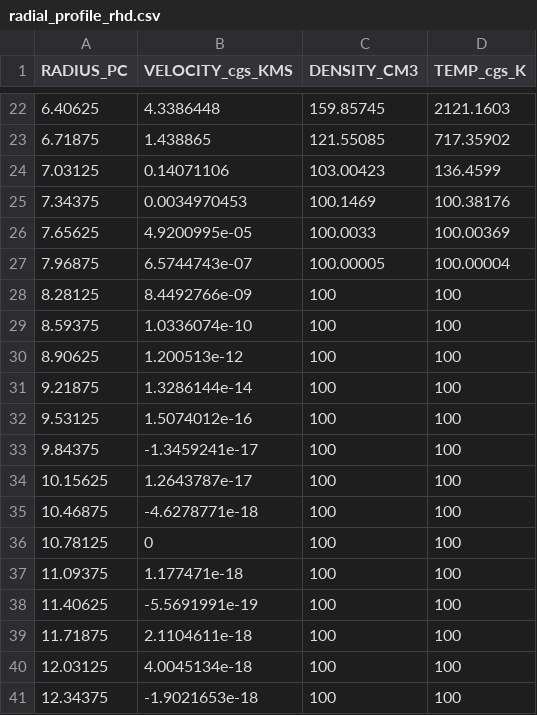
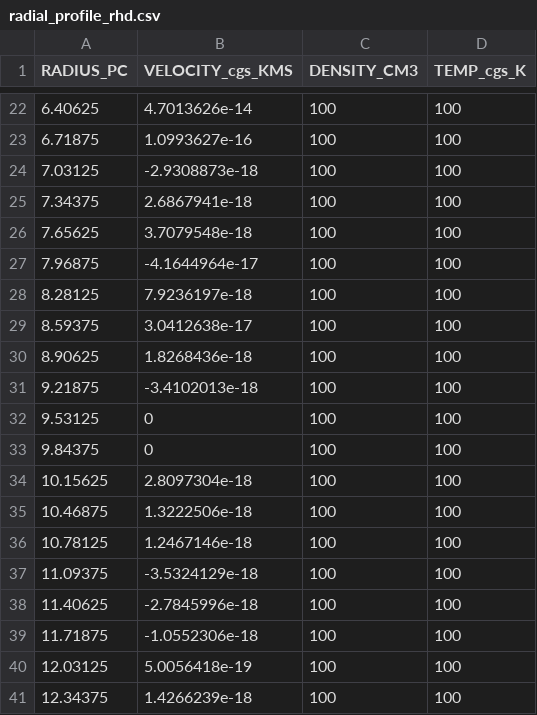
Before and after one commit to tkc004/RadHydropy, a CSV file: example/DynamicStromgrenSpherePhotoheating20pcRadiationPressure1D/smoke_outputs/radial_profile_rhd.csv, drawn as a sheet; only a part is shown, gaps mark what is left out; the diff covers the shown part only.

```diff
--- a/example/DynamicStromgrenSpherePhotoheating20pcRadiationPressure1D/smoke_outputs/radial_profile_rhd.csv
+++ b/example/DynamicStromgrenSpherePhotoheating20pcRadiationPressure1D/smoke_outputs/radial_profile_rhd.csv
@@ -22,20 +22,20 @@ RADIUS_PC,VELOCITY_cgs_KMS,DENSITY_CM3,TEMP_cgs_K
-6.40625,4.3386448,159.85745,2121.1603
-6.71875,1.438865,121.55085,717.35902
-7.03125,0.14071106,103.00423,136.4599
-7.34375,0.0034970453,100.1469,100.38176
-7.65625,4.9200995e-05,100.0033,100.00369
-7.96875,6.5744743e-07,100.00005,100.00004
-8.28125,8.4492766e-09,100,100
-8.59375,1.0336074e-10,100,100
-8.90625,1.200513e-12,100,100
-9.21875,1.3286144e-14,100,100
-9.53125,1.5074012e-16,100,100
-9.84375,-1.3459241e-17,100,100
-10.15625,1.2643787e-17,100,100
-10.46875,-4.6278771e-18,100,100
-10.78125,0,100,100
-11.09375,1.177471e-18,100,100
-11.40625,-5.5691991e-19,100,100
-11.71875,2.1104611e-18,100,100
-12.03125,4.0045134e-18,100,100
-12.34375,-1.9021653e-18,100,100
+6.40625,4.7013626e-14,100,100
+6.71875,1.0993627e-16,100,100
+7.03125,-2.9308873e-18,100,100
+7.34375,2.6867941e-18,100,100
+7.65625,3.7079548e-18,100,100
+7.96875,-4.1644964e-17,100,100
+8.28125,7.9236197e-18,100,100
+8.59375,3.0412638e-17,100,100
+8.90625,1.8268436e-18,100,100
+9.21875,-3.4102013e-18,100,100
+9.53125,0,100,100
+9.84375,0,100,100
+10.15625,2.8097304e-18,100,100
+10.46875,1.3222506e-18,100,100
+10.78125,1.2467146e-18,100,100
+11.09375,-3.5324129e-18,100,100
+11.40625,-2.7845996e-18,100,100
+11.71875,-1.0552306e-18,100,100
+12.03125,5.0056418e-19,100,100
+12.34375,1.4266239e-18,100,100
```
Also changed, not shown: 84 edited cells elsewhere in this file, example/DynamicStromgrenSpherePhotoheating20pcRadiationPressure1D/smoke_outputs/DynamicStromgrenSpherePhotoheating20pcRadiationPressure1D_PressureRatio.csv, example/DynamicStromgrenSpherePhotoheating20pcStellarWind1D/smoke_outputs/DynamicStromgrenSpherePhotoheating20pcStellarWind1D_PressureRatio.csv, 31 other files.
